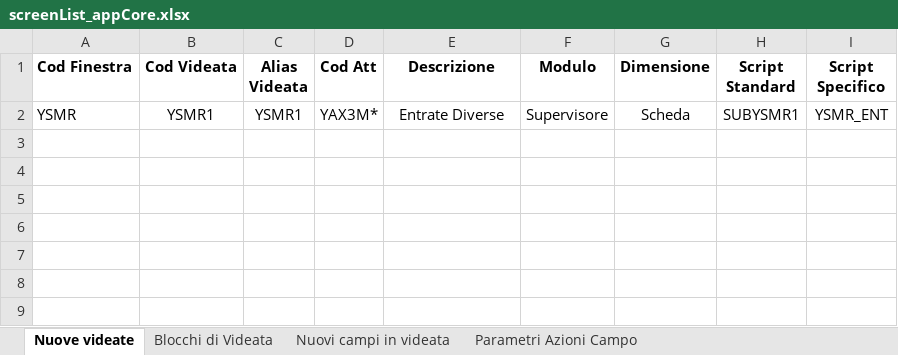
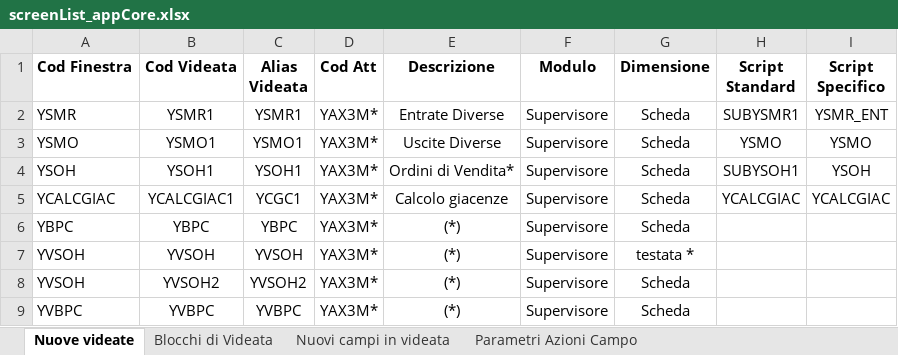
Before and after one commit to argologica/ArgoX3_API_Mobile_CORE, an Excel workbook: screen/screenList_appCore.xlsx, sheet Nuove videate, drawn as a sheet; values as stored, in another font and other column widths than the file's, no borders; the diff names each change by its address in the sheet, - before the commit and + after, or states it on an @@ line.

```diff
--- a/screen/screenList_appCore.xlsx (sheet Nuove videate)
+++ b/screen/screenList_appCore.xlsx (sheet Nuove videate)
+row 3: YSMO | YSMO1 | YSMO1 | YAX3M* | Uscite Diverse | Supervisore | Scheda | YSMO | YSMO
+row 4: YSOH | YSOH1 | YSOH1 | YAX3M* | Ordini di Vendita* | Supervisore | Scheda | SUBYSOH1 | YSOH
+row 5: YCALCGIAC | YCALCGIAC1 | YCGC1 | YAX3M* | Calcolo giacenze | Supervisore | Scheda | YCALCGIAC | YCALCGIAC
+row 6: YBPC | YBPC | YBPC | YAX3M* | (*) | Supervisore | Scheda
+row 7: YVSOH | YVSOH | YVSOH | YAX3M* | (*) | Supervisore | testata *
+row 8: YVSOH | YVSOH2 | YVSOH2 | YAX3M* | (*) | Supervisore | Scheda
+row 9: YVBPC | YVBPC | YVBPC | YAX3M* | (*) | Supervisore | Scheda
```
Also changed, not shown: sheet Nuovi campi in videata, sheet Blocchi di Videata, action/actionList_appCore.xlsx, function/functionList_appCore.xlsx, 8 other files.
